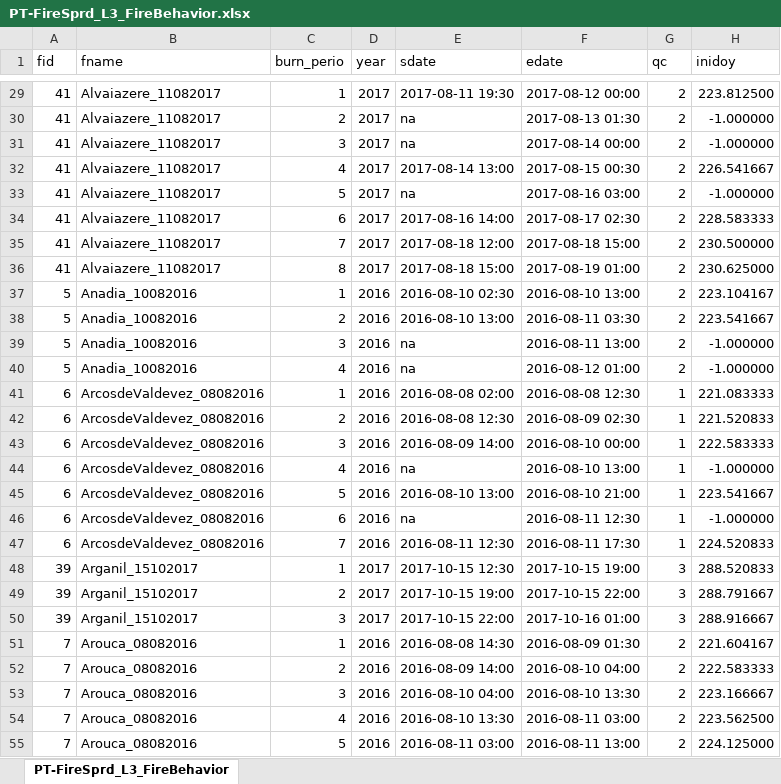
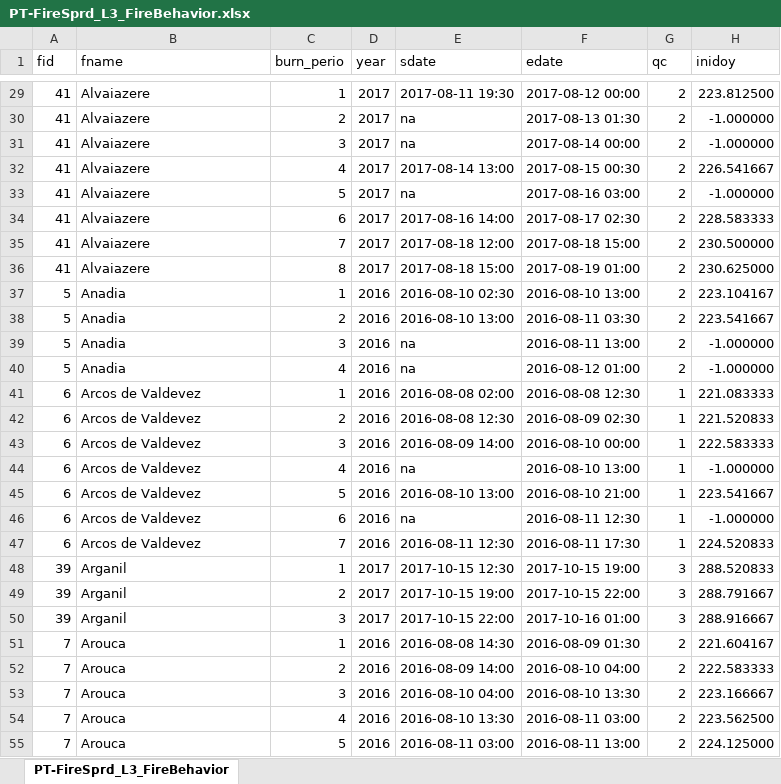
Before and after one commit to Lenavaz/DataScienceProj_WildfireAnalysis, an Excel workbook: PT-FireSprd_L3_FireBehavior.xlsx, sheet PT-FireSprd_L3_FireBehavior, drawn as a sheet; only a part is shown, gaps mark what is left out; values as stored, in another font and other column widths than the file's, no borders; the diff covers the shown part only; the diff names each change by its address in the sheet, - before the commit and + after, or states it on an @@ line.

```diff
--- a/PT-FireSprd_L3_FireBehavior.xlsx (sheet PT-FireSprd_L3_FireBehavior)
+++ b/PT-FireSprd_L3_FireBehavior.xlsx (sheet PT-FireSprd_L3_FireBehavior)
-B29:B36 (fname): Alvaiazere_11082017
+B29:B36 (fname): Alvaiazere
-B37:B40 (fname): Anadia_10082016
+B37:B40 (fname): Anadia
-B41:B47 (fname): ArcosdeValdevez_08082016
+B41:B47 (fname): Arcos de Valdevez
-B48:B50 (fname): Arganil_15102017
+B48:B50 (fname): Arganil
-B51:B55 (fname): Arouca_08082016
+B51:B55 (fname): Arouca
```
Also changed, not shown: 129 edited cells elsewhere in this sheet, 1 other file.
